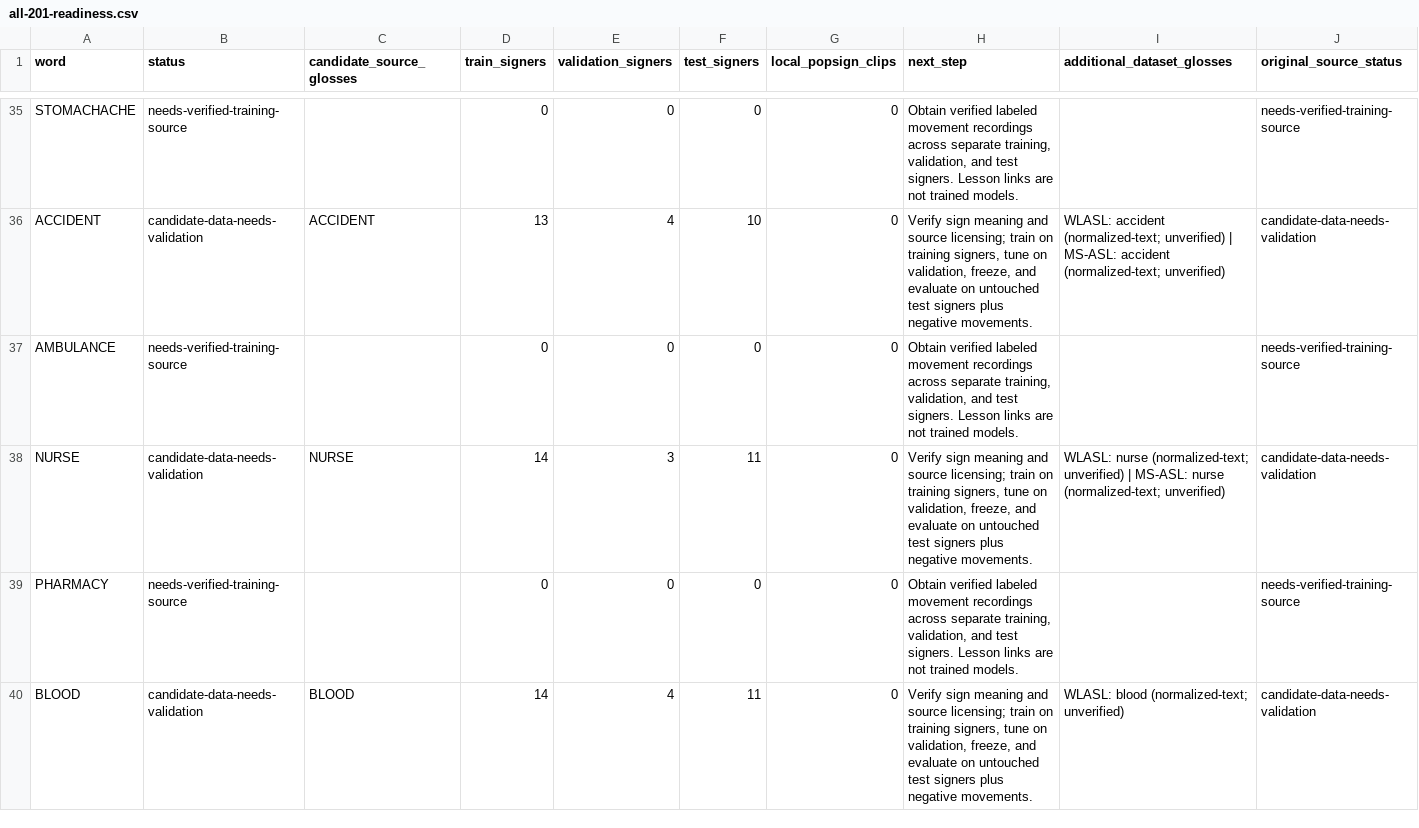
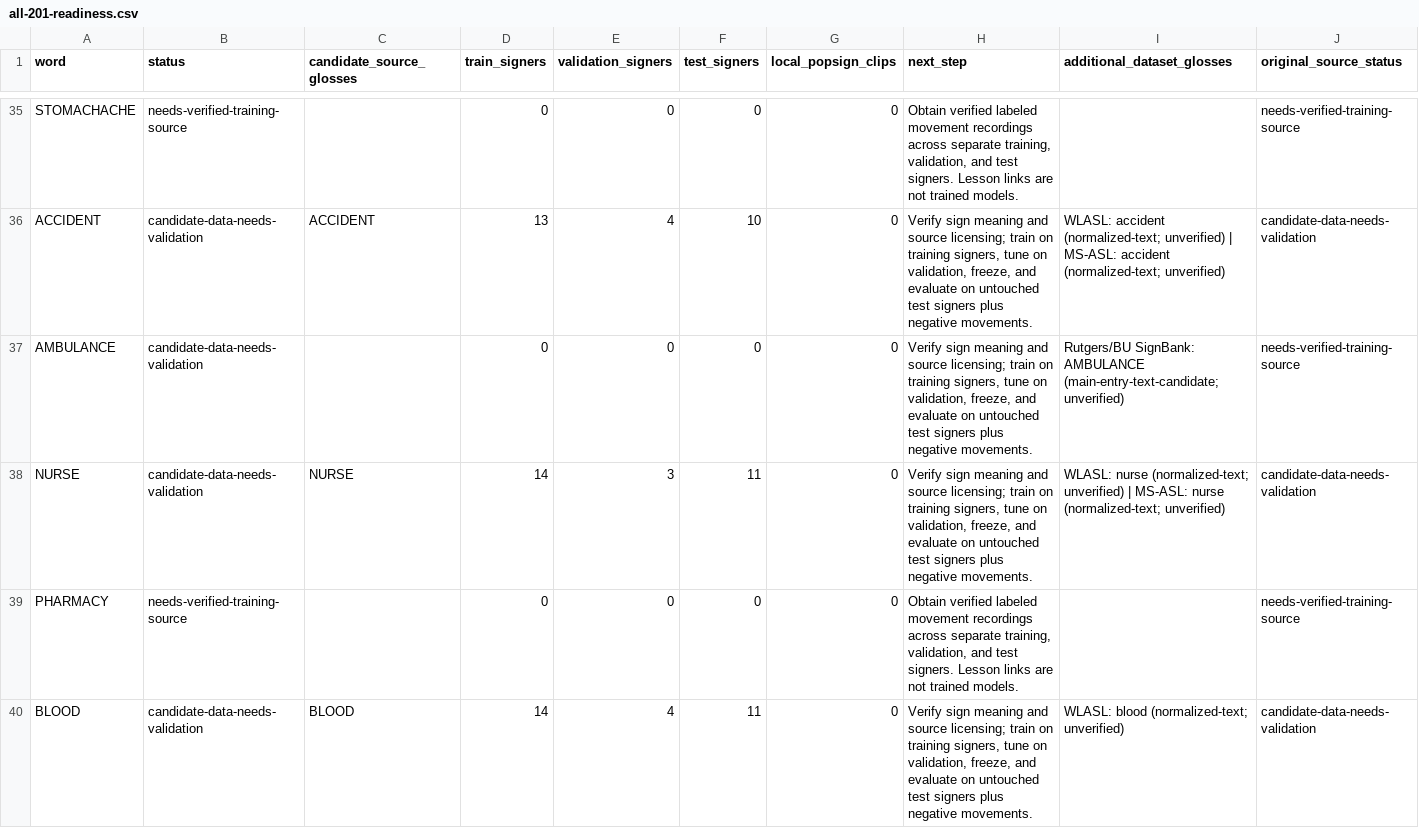
Before and after one commit to squiddd666/handspeak, a CSV file: reports/vocabulary-expansion/all-201-readiness.csv, drawn as a sheet; only a part is shown, gaps mark what is left out; the diff covers the shown part only.

Commit message:
Add new training catalog scripts and tests for joint experiments
- Introduced `lexical_source_leads.py` for handling lexical English translations from SignBank.
- Added `popsign_range.py` to manage thread-local connections for PopSign range reads.
- Created `prepare_joint_experiment.py` to assemble joint catalog experiments from cached clips.
- Implemented `recover_joint_tracking.py` for retrying failed development clips.
- Developed `report_joint_experiment.py` to verify and export evidence from joint experiments.
- Added `run_balanced_training.py` for managing resumable training jobs.
- Created test files for various modules, including `test_joint_expansion.py`, `test_joint_recovery.py`, `test_joint_sources.py`, `test_managed_training.py`, and `test_temporal_phases.py` to ensure functionality and correctness.

```diff
--- a/reports/vocabulary-expansion/all-201-readiness.csv
+++ b/reports/vocabulary-expansion/all-201-readiness.csv
@@ -36,3 +36,3 @@ STOMACHACHE,needs-verified-training-source,,0,0,0,0,"Obtain verified labeled mov
 ACCIDENT,candidate-data-needs-validation,ACCIDENT,13,4,10,0,"Verify sign meaning and source licensing; train on training signers, tune on validation, freeze, and evaluate on untouched test signers plus negative movements.",WLASL: accident (normalized-text; unverified) | MS-ASL: accident (normalized-text; unverified),candidate-data-needs-validation
-AMBULANCE,needs-verified-training-source,,0,0,0,0,"Obtain verified labeled movement recordings across separate training, validation, and test signers. Lesson links are not trained models.",,needs-verified-training-source
+AMBULANCE,candidate-data-needs-validation,,0,0,0,0,"Verify sign meaning and source licensing; train on training signers, tune on validation, freeze, and evaluate on untouched test signers plus negative movements.",Rutgers/BU SignBank: AMBULANCE (main-entry-text-candidate; unverified),needs-verified-training-source
 NURSE,candidate-data-needs-validation,NURSE,14,3,11,0,"Verify sign meaning and source licensing; train on training signers, tune on validation, freeze, and evaluate on untouched test signers plus negative movements.",WLASL: nurse (normalized-text; unverified) | MS-ASL: nurse (normalized-text; unverified),candidate-data-needs-validation
```
Also changed, not shown: 27 edited cells elsewhere in this file, 34 other files.
